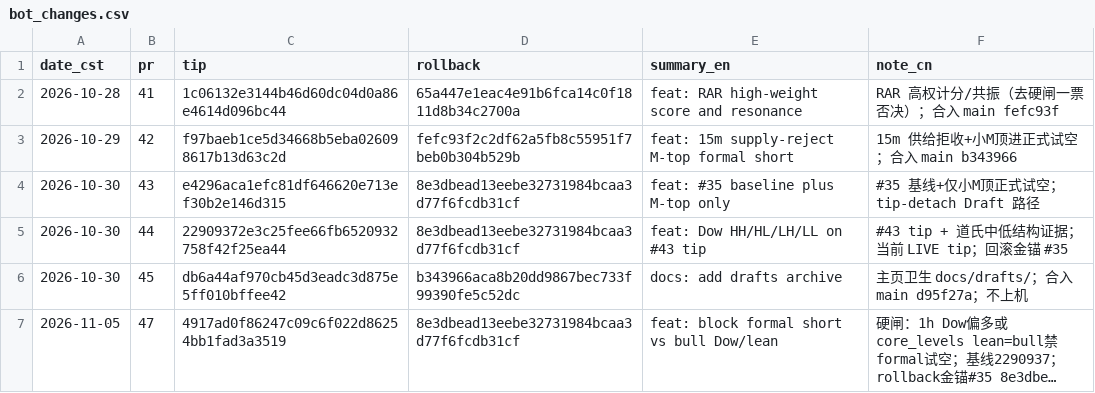
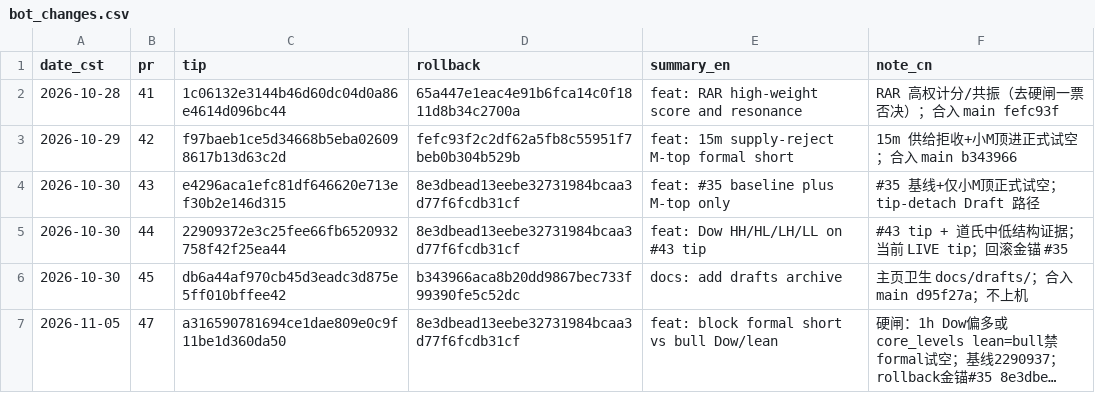
Before and after one commit to Exlekkk/AlertBot, a CSV file: reports/bot_changes.csv, drawn as a sheet; long unchanged cells end in …; the diff names each change by its address in the sheet, - before the commit and + after, or states it on an @@ line.

Commit message:
docs: fix PR#47 tip SHA in bot_changes.csv

```diff
--- a/reports/bot_changes.csv
+++ b/reports/bot_changes.csv
-C7 (tip): 4917ad0f86247c09c6f022d86254bb1fad3a3519
+C7 (tip): a316590781694ce1dae809e0c9f11be1d360da50
```
